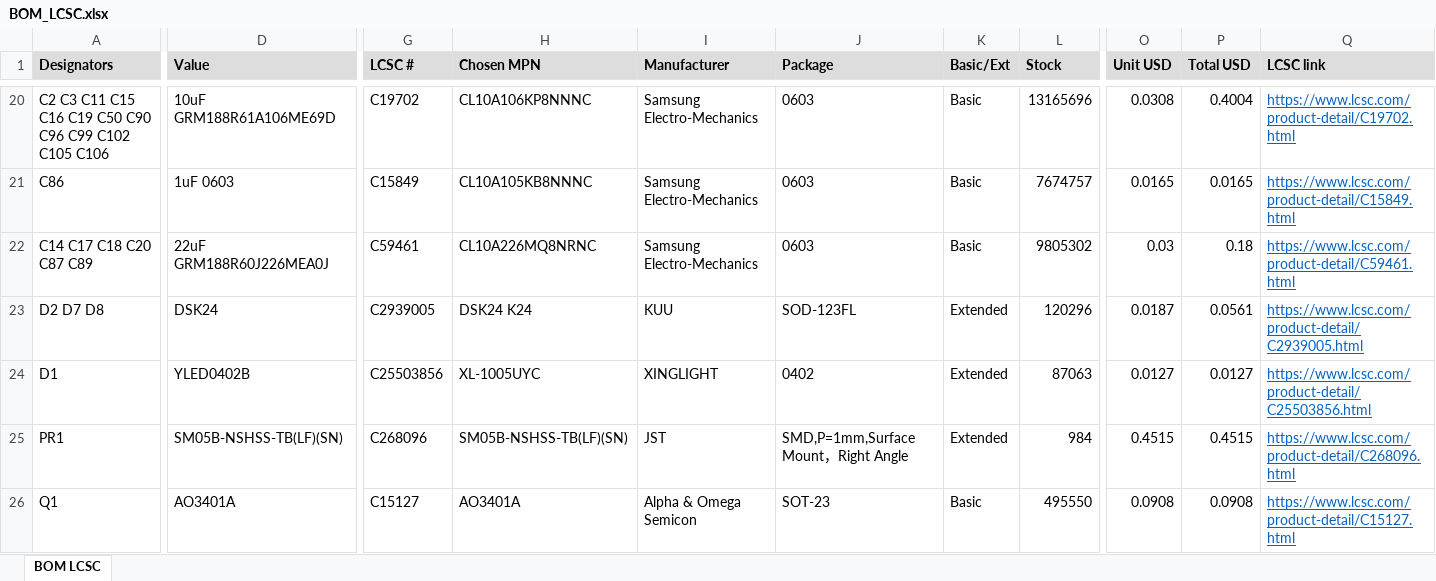
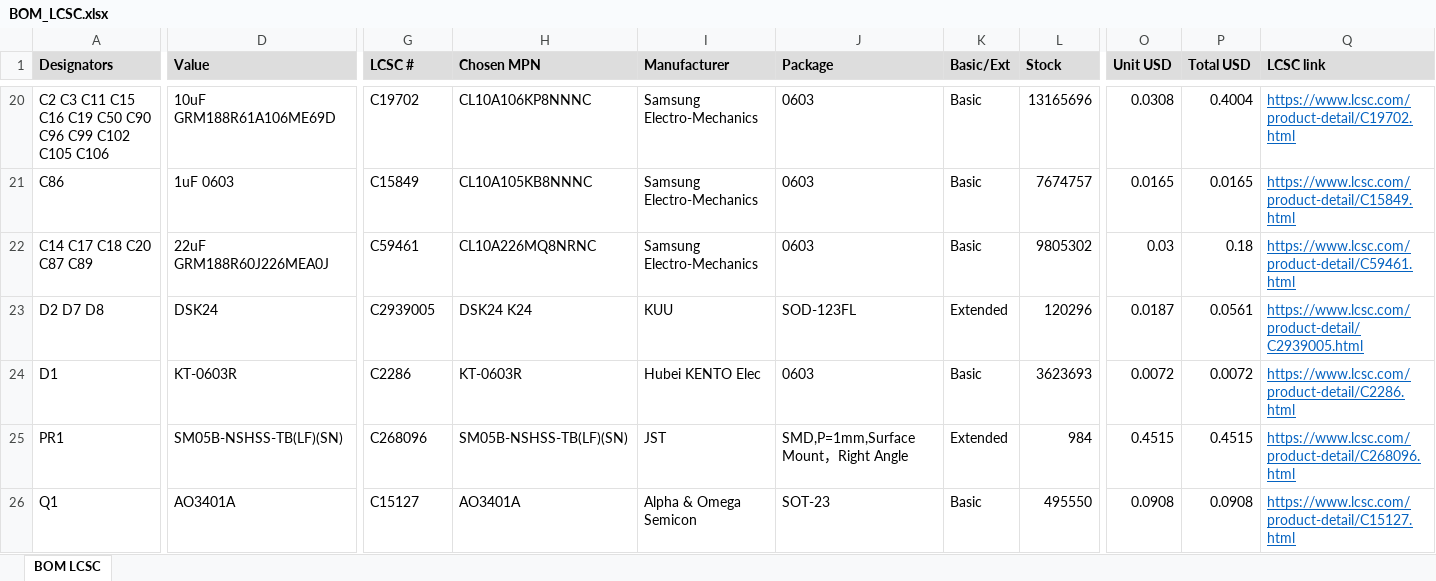
Before and after one commit to vkorehov/LEAKCAM, an Excel workbook: BOM_LCSC.xlsx, sheet BOM LCSC, drawn as a sheet; only a part is shown, gaps mark what is left out; values as stored, in another font and other column widths than the file's, no borders; the diff covers the shown part only; the diff names each change by its address in the sheet, - before the commit and + after, or states it on an @@ line.

```diff
--- a/BOM_LCSC.xlsx (sheet BOM LCSC)
+++ b/BOM_LCSC.xlsx (sheet BOM LCSC)
-D24 (Value): YLED0402B
+D24 (Value): KT-0603R
-G24 (LCSC #): C25503856
+G24 (LCSC #): C2286
-H24 (Chosen MPN): XL-1005UYC
+H24 (Chosen MPN): KT-0603R
-I24 (Manufacturer): XINGLIGHT
+I24 (Manufacturer): Hubei KENTO Elec
-J24 (Package): 0402
+J24 (Package): 0603
-K24 (Basic/Ext): Extended
+K24 (Basic/Ext): Basic
-L24 (Stock): 87063
+L24 (Stock): 3623693
-O24 (Unit USD): 0.0127
+O24 (Unit USD): 0.0072
-P24 (Total USD): 0.0127
+P24 (Total USD): 0.0072
-Q24 (LCSC link): https://www.lcsc.com/product-detail/C25503856.html
+Q24 (LCSC link): https://www.lcsc.com/product-detail/C2286.html
```
Also changed, not shown: 2 edited cells elsewhere in this sheet, 4 other files.
